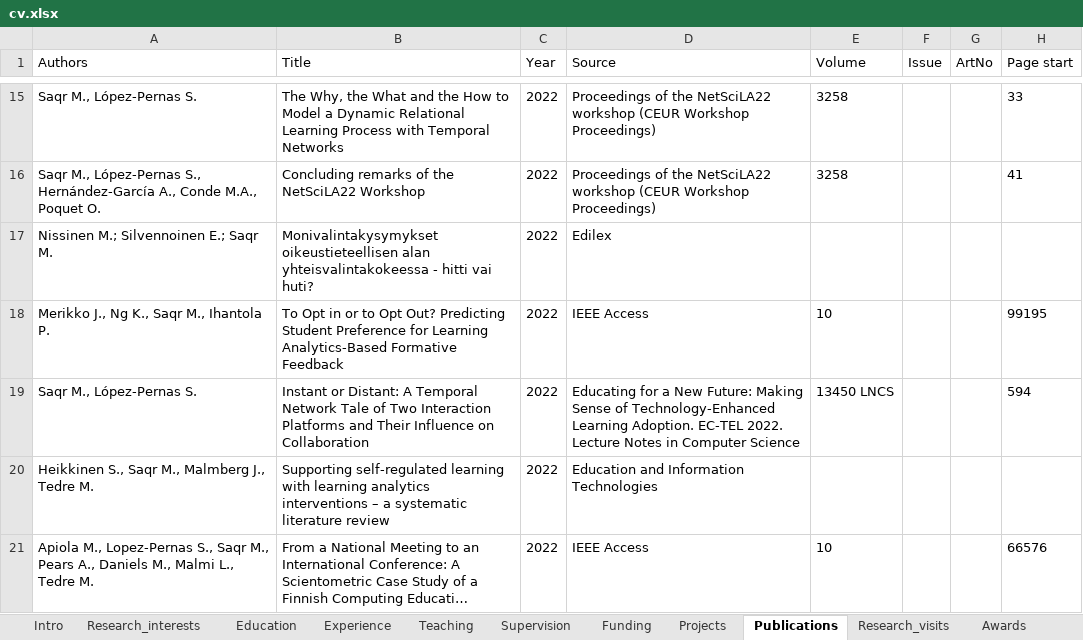
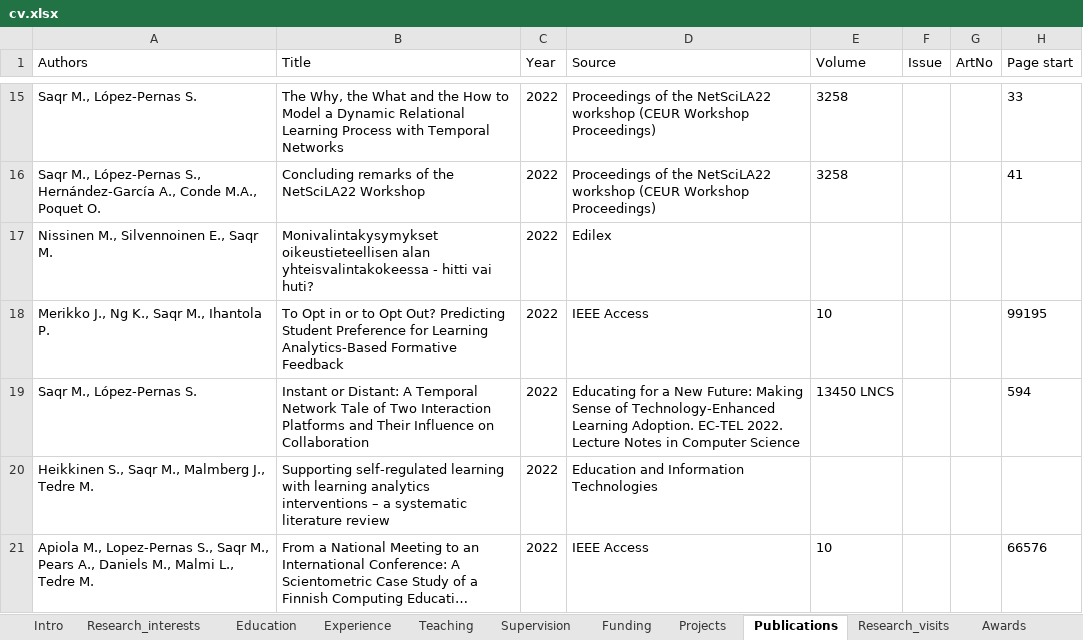
Before and after one commit to loxavia/loxavia.github.io, an Excel workbook: cv.xlsx, sheet Publications, drawn as a sheet; only a part is shown, gaps mark what is left out; long unchanged cells end in …; values as stored, in another font and other column widths than the file's, no borders; charts and pictures not drawn; the diff covers the shown part only; the diff names each change by its address in the sheet, - before the commit and + after, or states it on an @@ line.

```diff
--- a/cv.xlsx (sheet Publications)
+++ b/cv.xlsx (sheet Publications)
-A17 (Authors): Nissinen M.; Silvennoinen E.; Saqr M.
+A17 (Authors): Nissinen M., Silvennoinen E., Saqr M.
```
Also changed, not shown: 7 added rows and 8 edited cells elsewhere in this sheet, sheet Intro, 9 other files.
